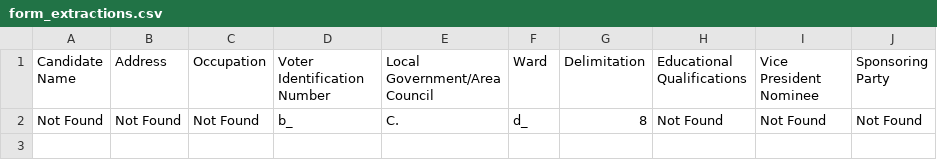
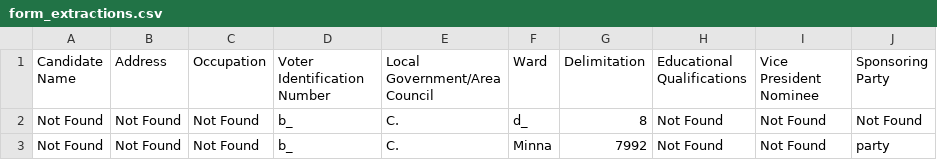
Before and after one commit to BarkaBoss/inec-training, a CSV file: form_extractions.csv, drawn as a sheet.

Commit message:
Processed digital form

```diff
--- a/form_extractions.csv
+++ b/form_extractions.csv
@@ -2 +2,2 @@ Candidate Name,Address,Occupation,Voter Identification Number,Local Government/A
 Not Found,Not Found,Not Found,b_,C.,d_,8,Not Found,Not Found,Not Found
+Not Found,Not Found,Not Found,b_,C.,Minna,7992,Not Found,Not Found,party
```
Also changed, not shown: 2 other files.
